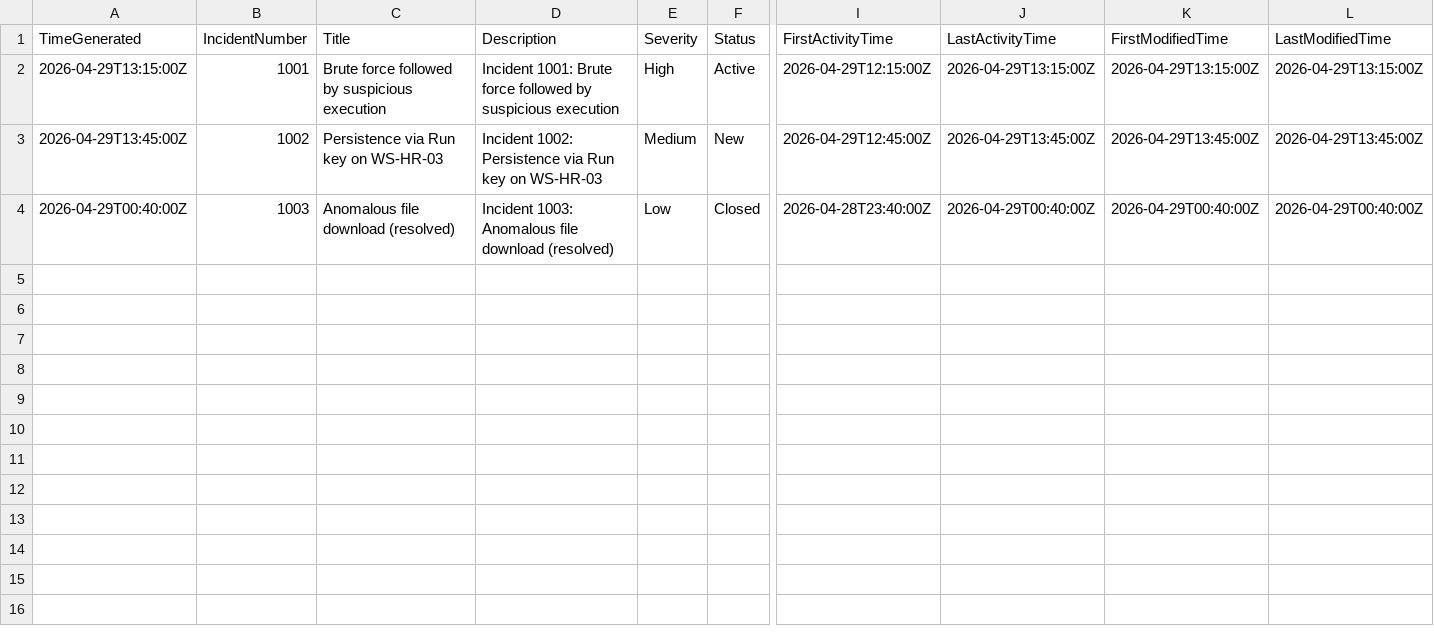
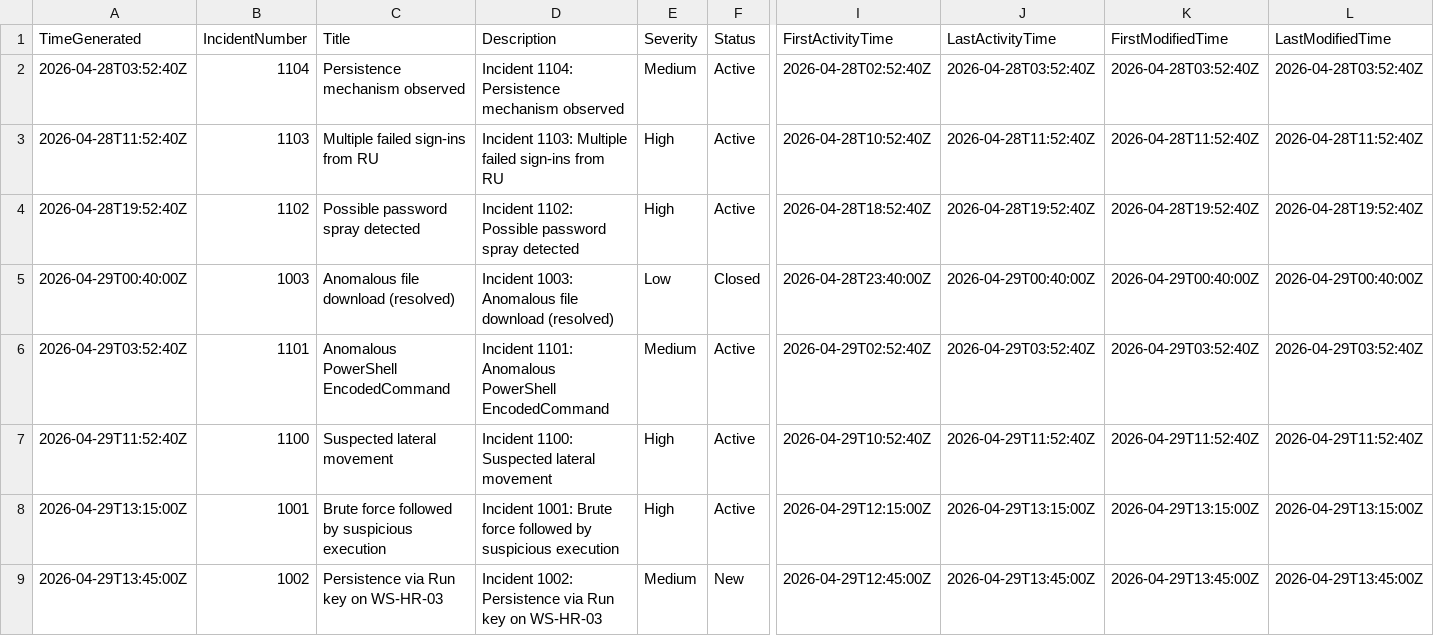
Before and after one commit to brycemaxheimer/cybersecurity-portfolio, a CSV file: kql/data-large/SecurityIncident.csv, drawn as a sheet; only a part is shown, gaps mark what is left out; rows hold the shown columns only; the diff names each change by its address in the sheet, - before the commit and + after, or states it on an @@ line.

```diff
--- a/kql/data-large/SecurityIncident.csv
+++ b/kql/data-large/SecurityIncident.csv
+row 2: 2026-04-28T03:52:40Z | 1104 | Persistence mechanism observed | Incident 1104: Persistence mechanism observed | Medium | Active | 2026-04-28T02:52:40Z | 2026-04-28T03:52:40Z | 2026-04-28T03:52:40Z | 2026-04-28T03:52:40Z
+row 3: 2026-04-28T11:52:40Z | 1103 | Multiple failed sign-ins from RU | Incident 1103: Multiple failed sign-ins from RU | High | Active | 2026-04-28T10:52:40Z | 2026-04-28T11:52:40Z | 2026-04-28T11:52:40Z | 2026-04-28T11:52:40Z
+row 4: 2026-04-28T19:52:40Z | 1102 | Possible password spray detected | Incident 1102: Possible password spray detected | High | Active | 2026-04-28T18:52:40Z | 2026-04-28T19:52:40Z | 2026-04-28T19:52:40Z | 2026-04-28T19:52:40Z
@@ row 4 moved to row 5: 2026-04-29T00:40:00Z @@
+row 6: 2026-04-29T03:52:40Z | 1101 | Anomalous PowerShell EncodedCommand | Incident 1101: Anomalous PowerShell EncodedCommand | Medium | Active | 2026-04-29T02:52:40Z | 2026-04-29T03:52:40Z | 2026-04-29T03:52:40Z | 2026-04-29T03:52:40Z
+row 7: 2026-04-29T11:52:40Z | 1100 | Suspected lateral movement | Incident 1100: Suspected lateral movement | High | Active | 2026-04-29T10:52:40Z | 2026-04-29T11:52:40Z | 2026-04-29T11:52:40Z | 2026-04-29T11:52:40Z
```
Also changed, not shown: kql/data-large/DeviceFileEvents.csv, kql/data-large/DeviceLogonEvents.csv, 20 other files.
